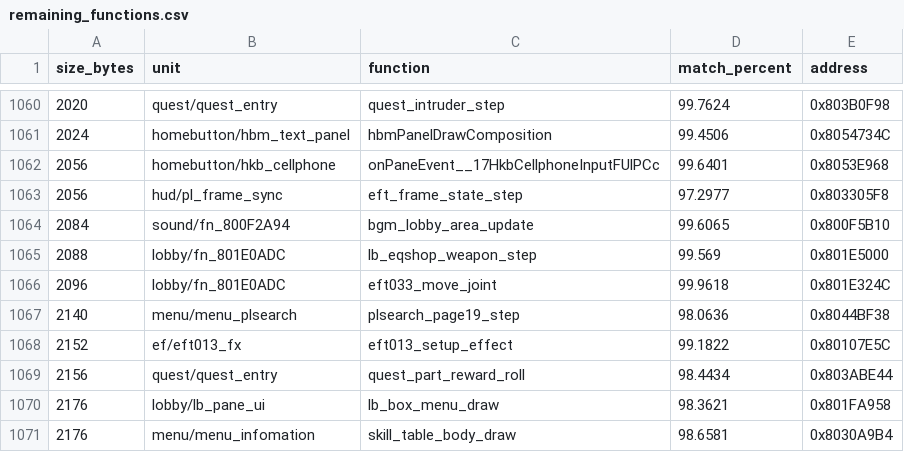
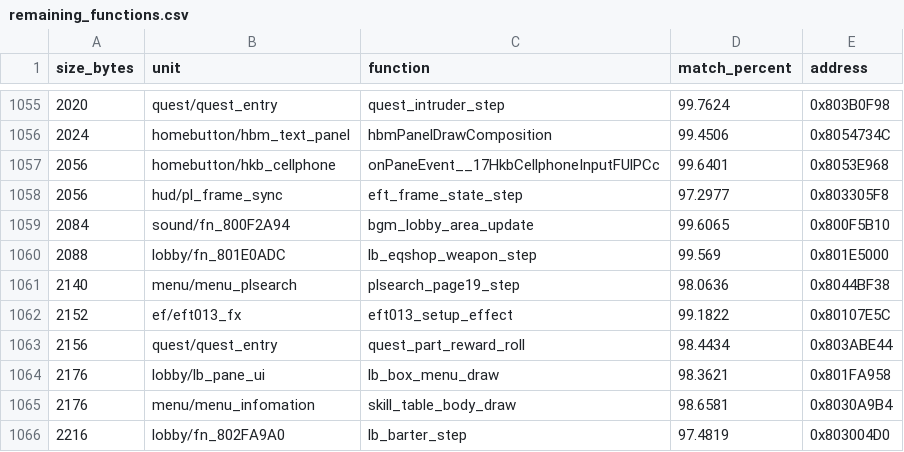
Before and after one commit to InusualZ/mhtri-decomp, a CSV file: remaining_functions.csv, drawn as a sheet; only a part is shown, gaps mark what is left out; the shorter side is filled out with more unchanged rows; the diff covers the shown part only; the diff names each change by its address in the sheet, - before the commit and + after, or states it on an @@ line.

Commit message:
game/lobby: match 6 work-list functions of 1444-2288 B and raise 19 more
ledger: covered 20554 -> 20554, closed 20519 -> 20519, partial 11 -> 11, matched 19408 -> 19414, bytes 4475960 -> 4486448
gates: ground truth ok, base 4dcc3ecd, 30 check(s), ok recreated=True
allow: no_outbox

```diff
--- a/remaining_functions.csv
+++ b/remaining_functions.csv
-row 1066: 2096 | lobby/fn_801E0ADC | eft033_move_joint | 99.9618 | 0x801E324C
```
Also changed, not shown: 5 removed rows elsewhere in this file, 21 other files.
